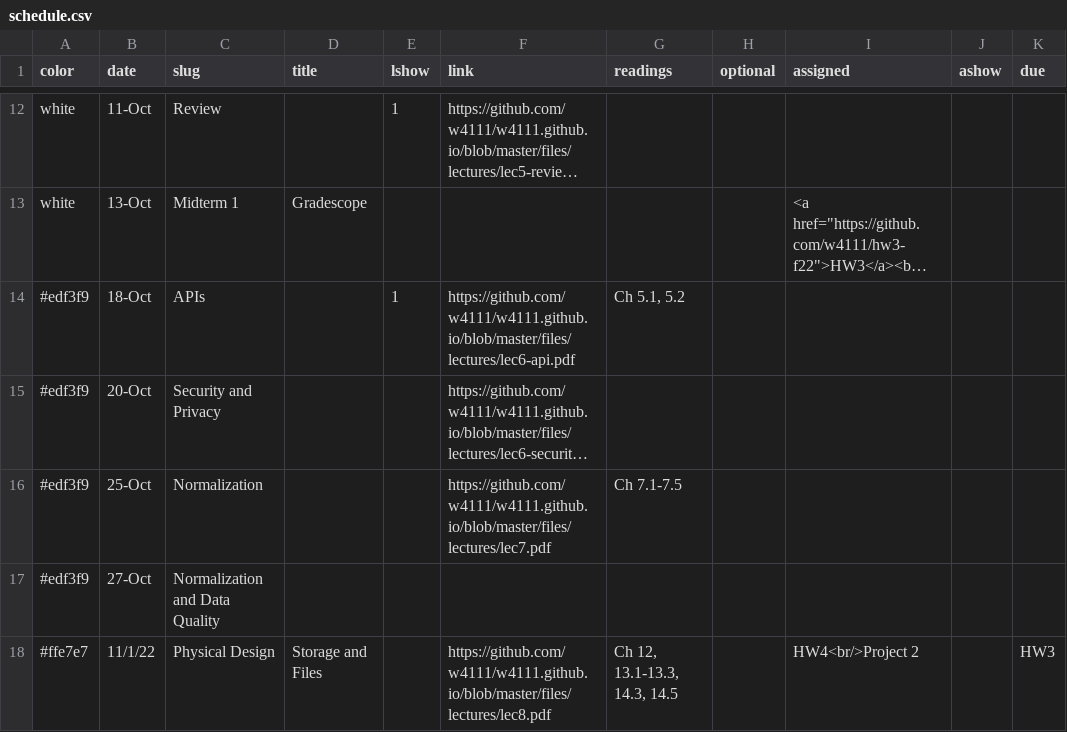
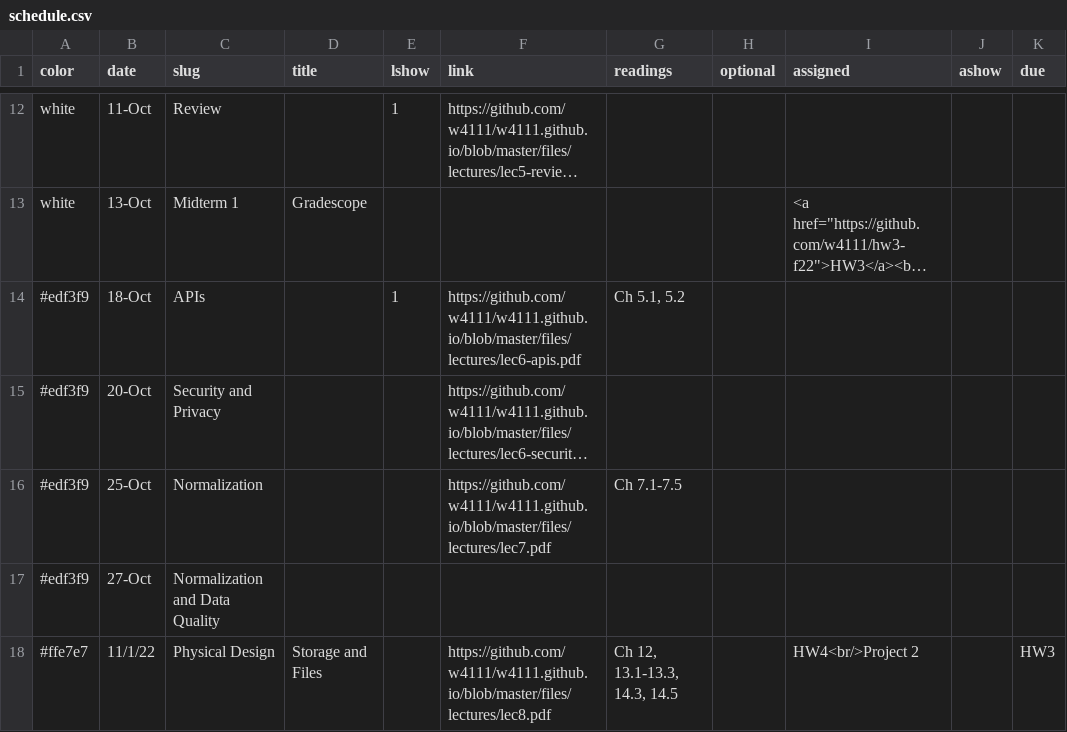
Before and after one commit to BotMichael/w4111.github.io, a CSV file: _data/schedule.csv, drawn as a sheet; only a part is shown, gaps mark what is left out; long unchanged cells end in …; the diff names each change by its address in the sheet, - before the commit and + after, or states it on an @@ line.

Commit message:
sched

```diff
--- a/_data/schedule.csv
+++ b/_data/schedule.csv
-F14 (link): https://github.com/w4111/w4111.github.io/blob/master/files/lectures/lec6-api.pdf
+F14 (link): https://github.com/w4111/w4111.github.io/blob/master/files/lectures/lec6-apis.pdf
```
